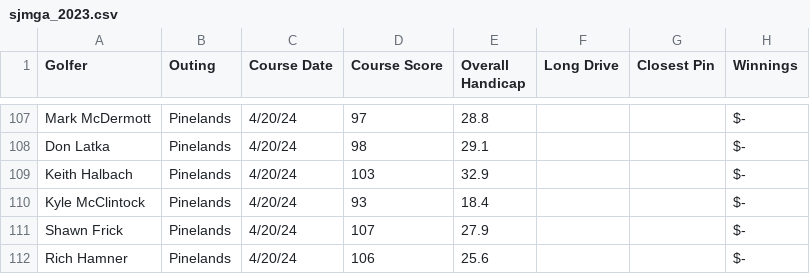
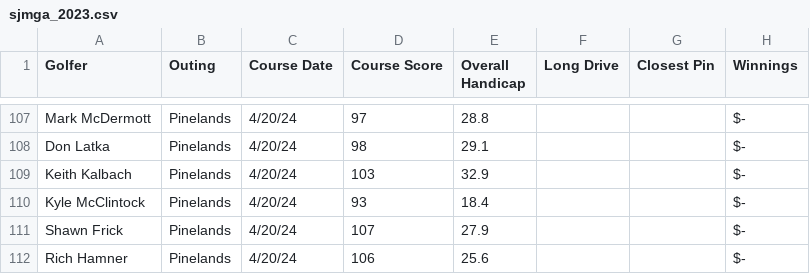
Before and after one commit to JHutch89/Hutches_Repo, a CSV file: golf/pages/sjmga_2023.csv, drawn as a sheet; only a part is shown, gaps mark what is left out.

Commit message:
Corrected Spelling

```diff
--- a/golf/pages/sjmga_2023.csv
+++ b/golf/pages/sjmga_2023.csv
@@ -108,3 +108,3 @@ Mark McDermott,Pinelands,4/20/24,97,28.8,,, $-
 Don Latka,Pinelands,4/20/24,98,29.1,,, $-
-Keith Halbach,Pinelands,4/20/24,103,32.9,,, $-
+Keith Kalbach,Pinelands,4/20/24,103,32.9,,, $-
 Kyle McClintock,Pinelands,4/20/24,93,18.4,,, $-
```
